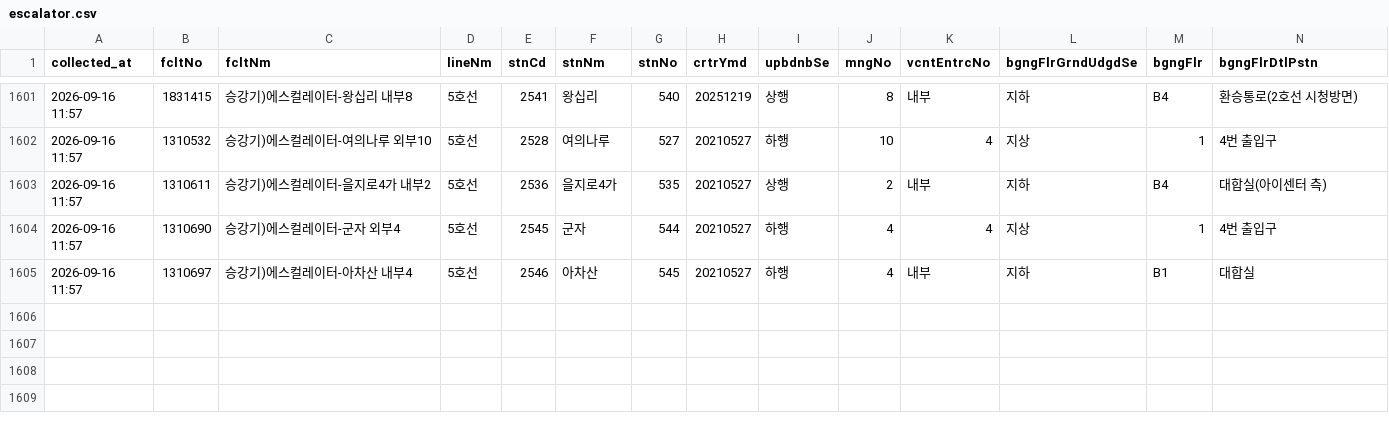
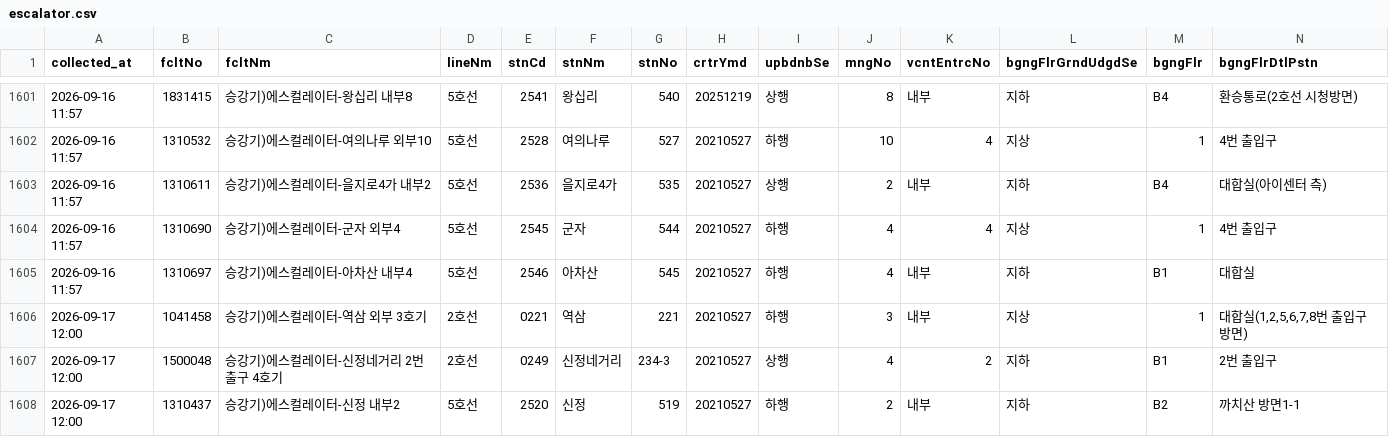
Before and after one commit to SeoyeonKoh/Oracle_crowdness_prediction, a CSV file: data/escalator.csv, drawn as a sheet; only a part is shown, gaps mark what is left out; rows hold the shown columns only; the diff names each change by its address in the sheet, - before the commit and + after, or states it on an @@ line.

```diff
--- a/data/escalator.csv
+++ b/data/escalator.csv
+row 1606: 2026-09-17 12:00 | 1041458 | 승강기)에스컬레이터-역삼 외부 3호기 | 2호선 | 0221 | 역삼 | 221 | 20210527 | 하행 | 3 | 내부 | 지상 | 1 | 대합실(1,2,5,6,7,8번 출입구 방면)
+row 1607: 2026-09-17 12:00 | 1500048 | 승강기)에스컬레이터-신정네거리 2번출구 4호기 | 2호선 | 0249 | 신정네거리 | 234-3 | 20210527 | 상행 | 4 | 2 | 지하 | B1 | 2번 출입구
+row 1608: 2026-09-17 12:00 | 1310437 | 승강기)에스컬레이터-신정 내부2 | 5호선 | 2520 | 신정 | 519 | 20210527 | 하행 | 2 | 내부 | 지하 | B2 | 까치산 방면1-1
```
Also changed, not shown: data/elevator_status.csv.
